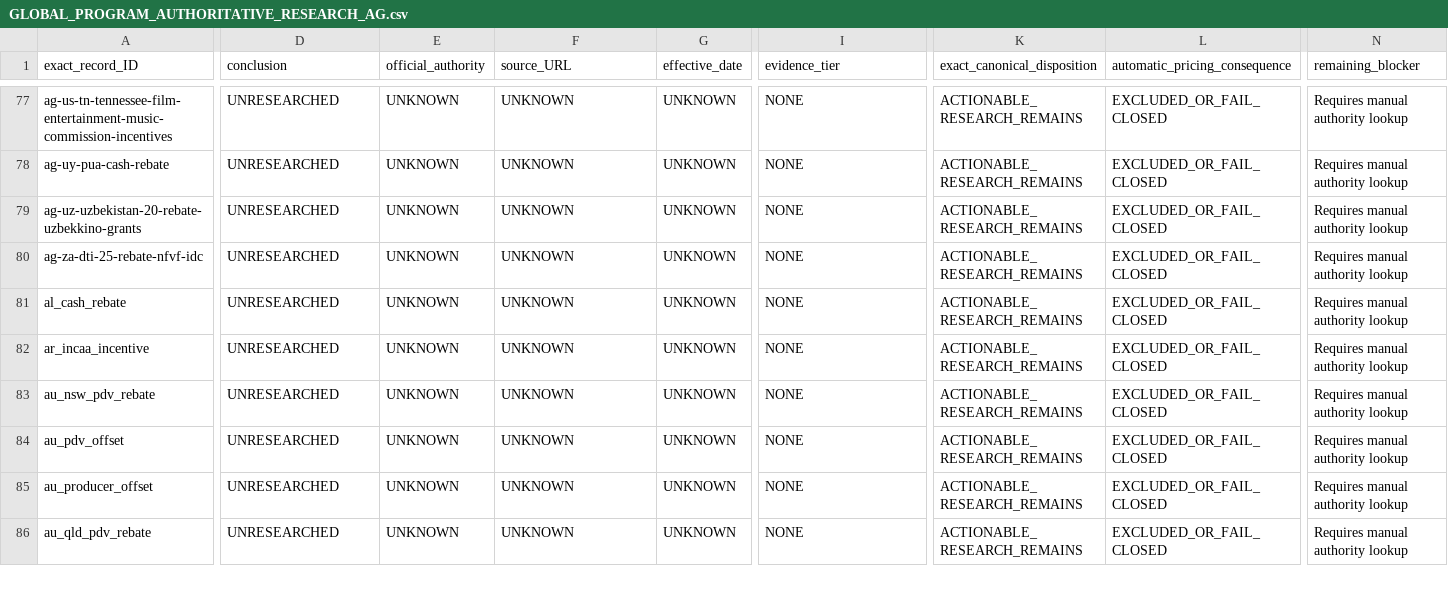
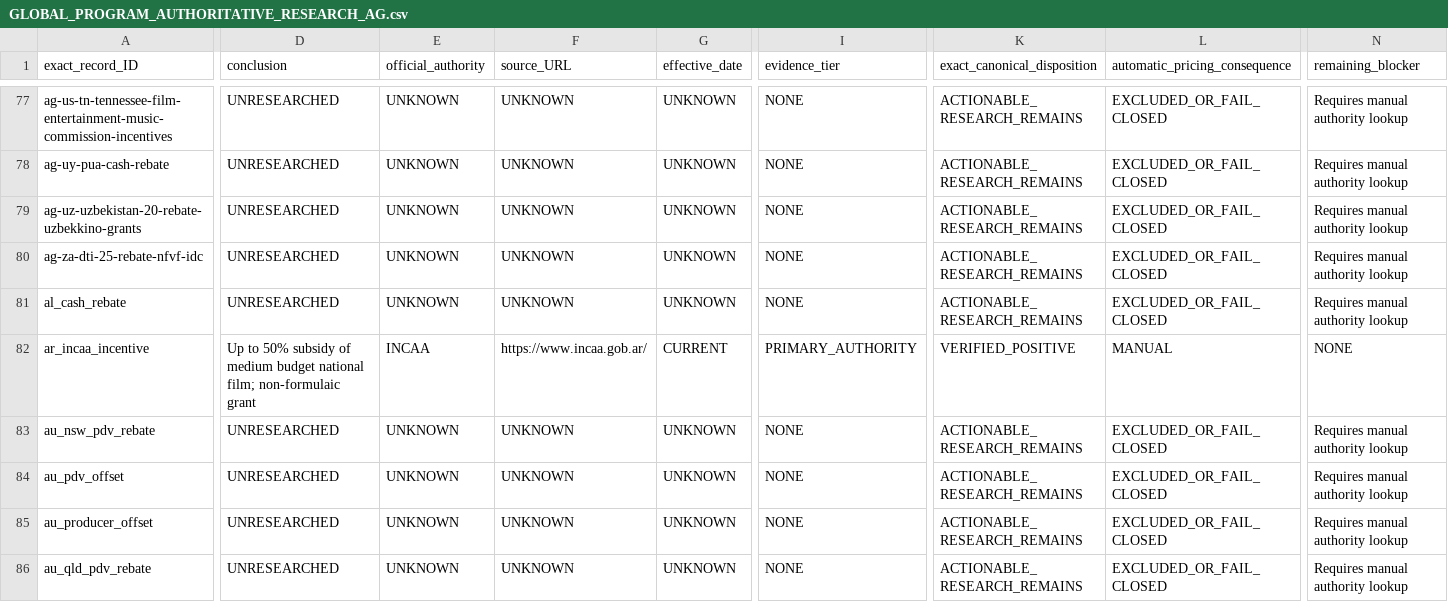
Before and after one commit to surajgohill-oss/Frametax, a CSV file: docs/validation/GLOBAL_PROGRAM_AUTHORITATIVE_RESEARCH_AG.csv, drawn as a sheet; only a part is shown, gaps mark what is left out; the diff covers the shown part only; the diff names each change by its address in the sheet, - before the commit and + after, or states it on an @@ line.

```diff
--- a/docs/validation/GLOBAL_PROGRAM_AUTHORITATIVE_RESEARCH_AG.csv
+++ b/docs/validation/GLOBAL_PROGRAM_AUTHORITATIVE_RESEARCH_AG.csv
-D82 (conclusion): UNRESEARCHED
+D82 (conclusion): Up to 50% subsidy of medium budget national film; non-formulaic grant
-E82 (official_authority): UNKNOWN
+E82 (official_authority): INCAA
-F82 (source_URL): UNKNOWN
+F82 (source_URL): https://www.incaa.gob.ar/
-G82 (effective_date): UNKNOWN
+G82 (effective_date): CURRENT
-I82 (evidence_tier): NONE
+I82 (evidence_tier): PRIMARY_AUTHORITY
-K82 (exact_canonical_disposition): ACTIONABLE_RESEARCH_REMAINS
+K82 (exact_canonical_disposition): VERIFIED_POSITIVE
-L82 (automatic_pricing_consequence): EXCLUDED_OR_FAIL_CLOSED
+L82 (automatic_pricing_consequence): MANUAL
-N82 (remaining_blocker): Requires manual authority lookup
+N82 (remaining_blocker): NONE
```
Also changed, not shown: 40 edited cells elsewhere in this file, docs/validation/GLOBAL_PROGRAM_ELIGIBILITY_CULTURAL_RESEARCH_AG.csv, docs/validation/GLOBAL_PROGRAM_IDENTITY_RESEARCH_AG.csv, 2 other files.
